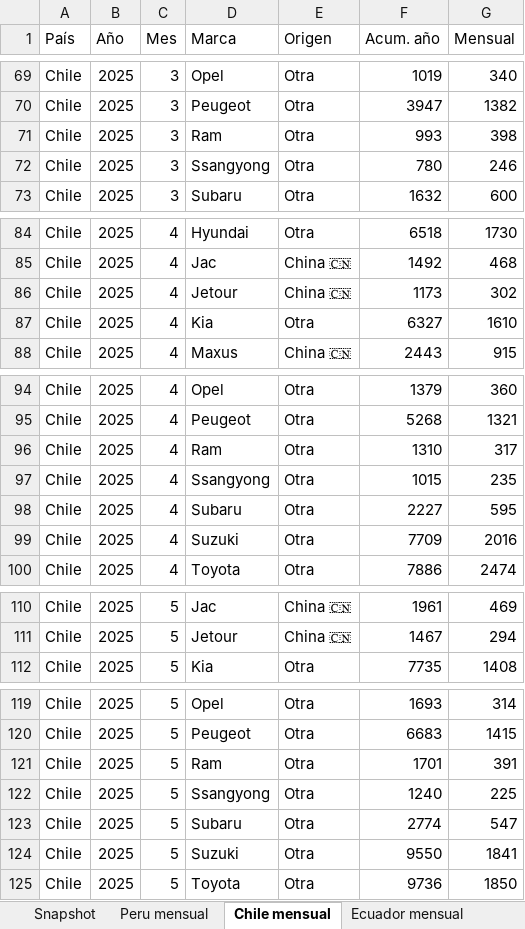
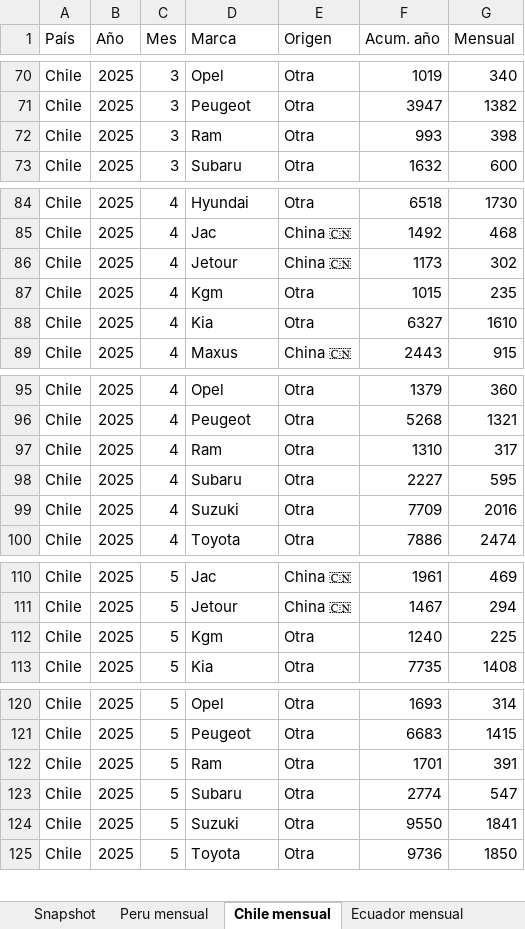
Before and after one commit to faculopezp/AndinaCopilot, an Excel workbook: Base_Andina_Ventas_Auto.xlsx, sheet Chile mensual, drawn as a sheet; only a part is shown, gaps mark what is left out; values as stored, in another font and other column widths than the file's, no cell formats; removed rows and columns are numbered as before the commit, all else as after; the diff covers the shown part only; the diff names each change by its address in the sheet, - before the commit and + after, or states it on an @@ line.

```diff
--- a/Base_Andina_Ventas_Auto.xlsx (sheet Chile mensual)
+++ b/Base_Andina_Ventas_Auto.xlsx (sheet Chile mensual)
-row 72: Chile | 2025 | 3 | Ssangyong | Otra | 780 | 246
+row 87: Chile | 2025 | 4 | Kgm | Otra | 1015 | 235
-row 97: Chile | 2025 | 4 | Ssangyong | Otra | 1015 | 235
+row 112: Chile | 2025 | 5 | Kgm | Otra | 1240 | 225
-row 122: Chile | 2025 | 5 | Ssangyong | Otra | 1240 | 225
```
Also changed, not shown: 5 added rows, 4 removed rows and 1 edited cell elsewhere in this sheet, sheet Ecuador mensual, sheet Regional mensual (ALADDA), cell formats, 5 other files.
